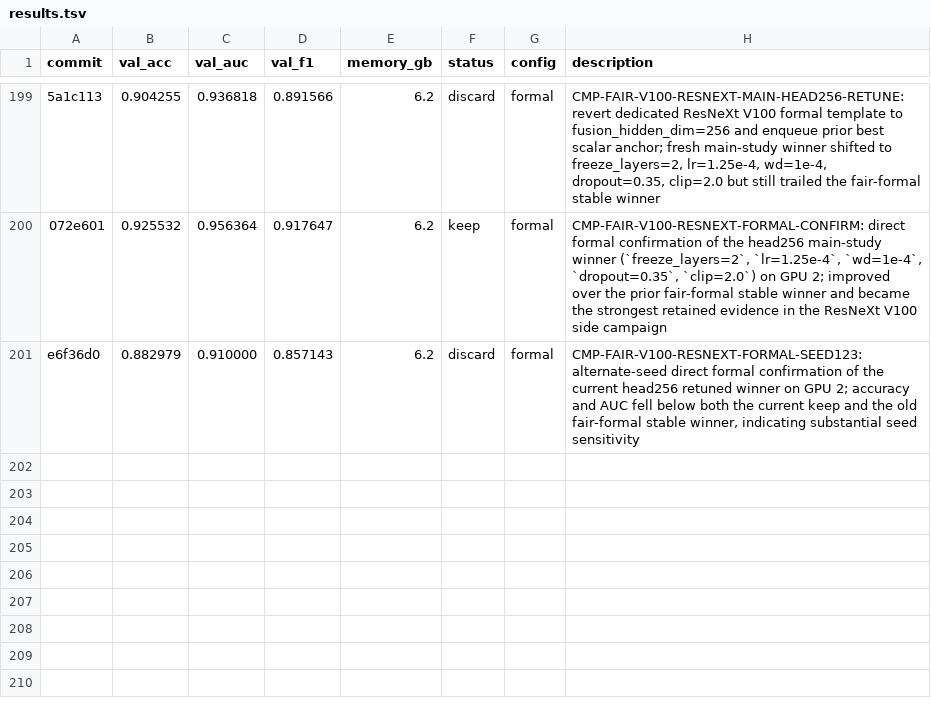
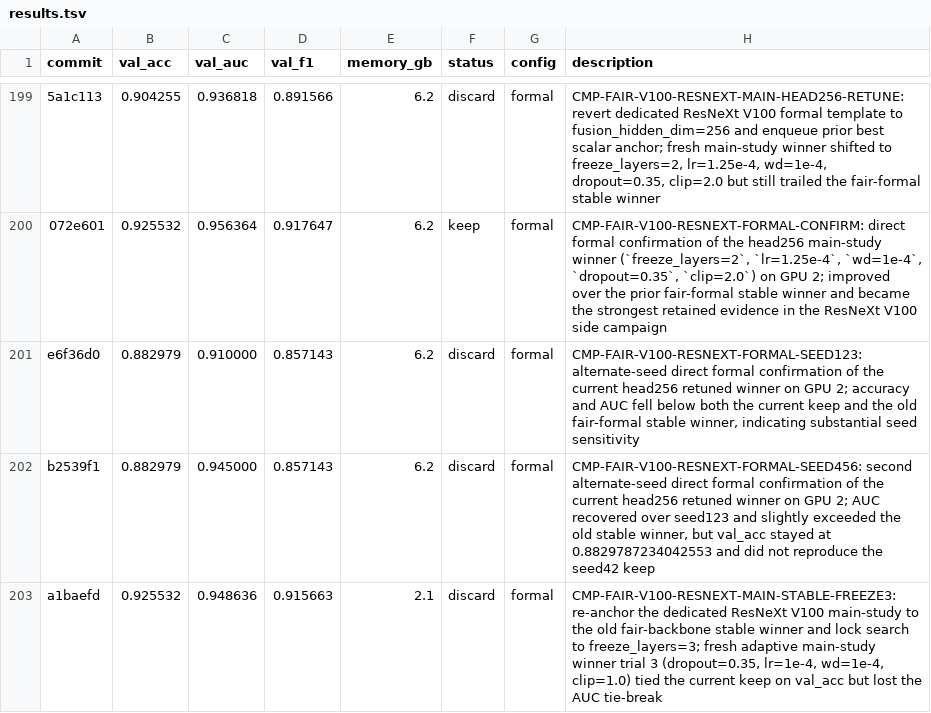
Before and after one commit to justgooo/ankle-recognition, a TSV file: results.tsv, drawn as a sheet; only a part is shown, gaps mark what is left out; the diff names each change by its address in the sheet, - before the commit and + after, or states it on an @@ line.

Commit message:
resnext freeze3 dropout035 formal confirm

```diff
--- a/results.tsv
+++ b/results.tsv
+row 202: b2539f1 | 0.882979 | 0.945000 | 0.857143 | 6.2 | discard | formal | CMP-FAIR-V100-RESNEXT-FORMAL-SEED456: second alternate-seed direct formal confirmation of the current head256 retuned winner on GPU 2; AUC recovered over seed123 and slightly exceeded the old stable winner, but val_acc stayed at 0.8829787234042553 and did not reproduce the seed42 keep
+row 203: a1baefd | 0.925532 | 0.948636 | 0.915663 | 2.1 | discard | formal | CMP-FAIR-V100-RESNEXT-MAIN-STABLE-FREEZE3: re-anchor the dedicated ResNeXt V100 main-study to the old fair-backbone stable winner and lock search to freeze_layers=3; fresh adaptive main-study winner trial 3 (dropout=0.35, lr=1e-4, wd=1e-4, clip=1.0) tied the current keep on val_acc but lost the AUC tie-break
```
Also changed, not shown: 2 other files.
